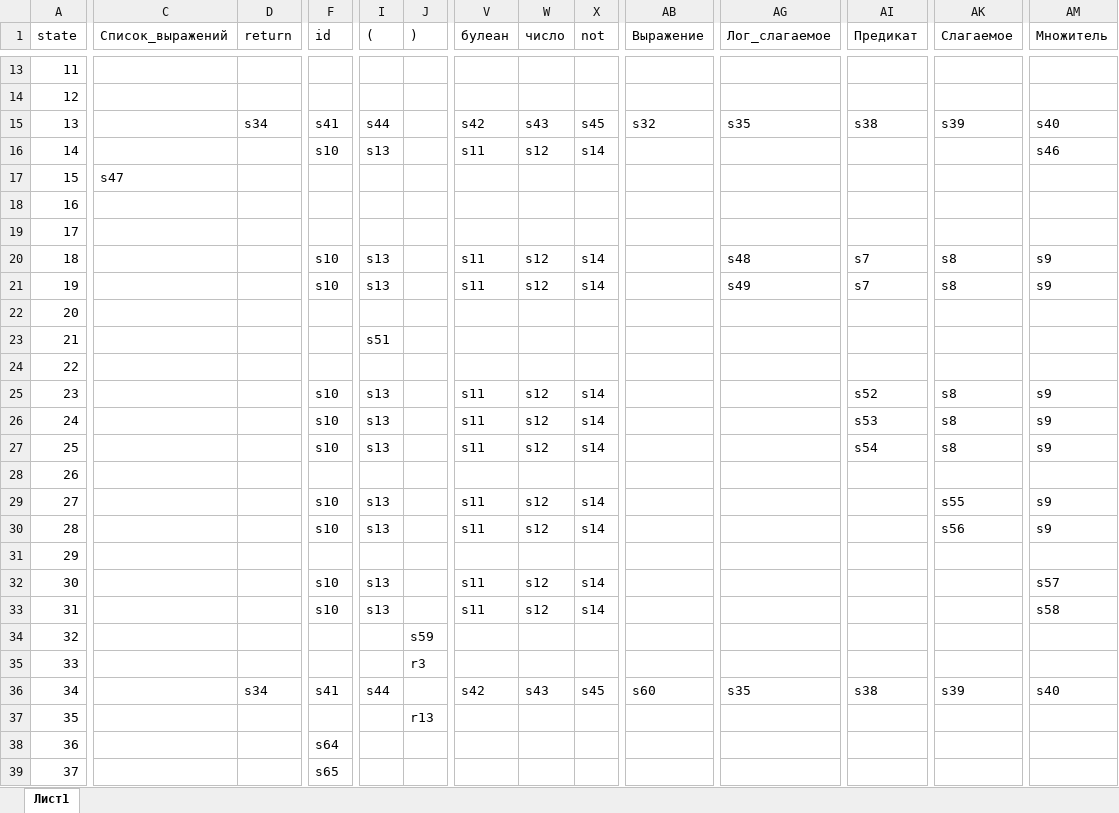
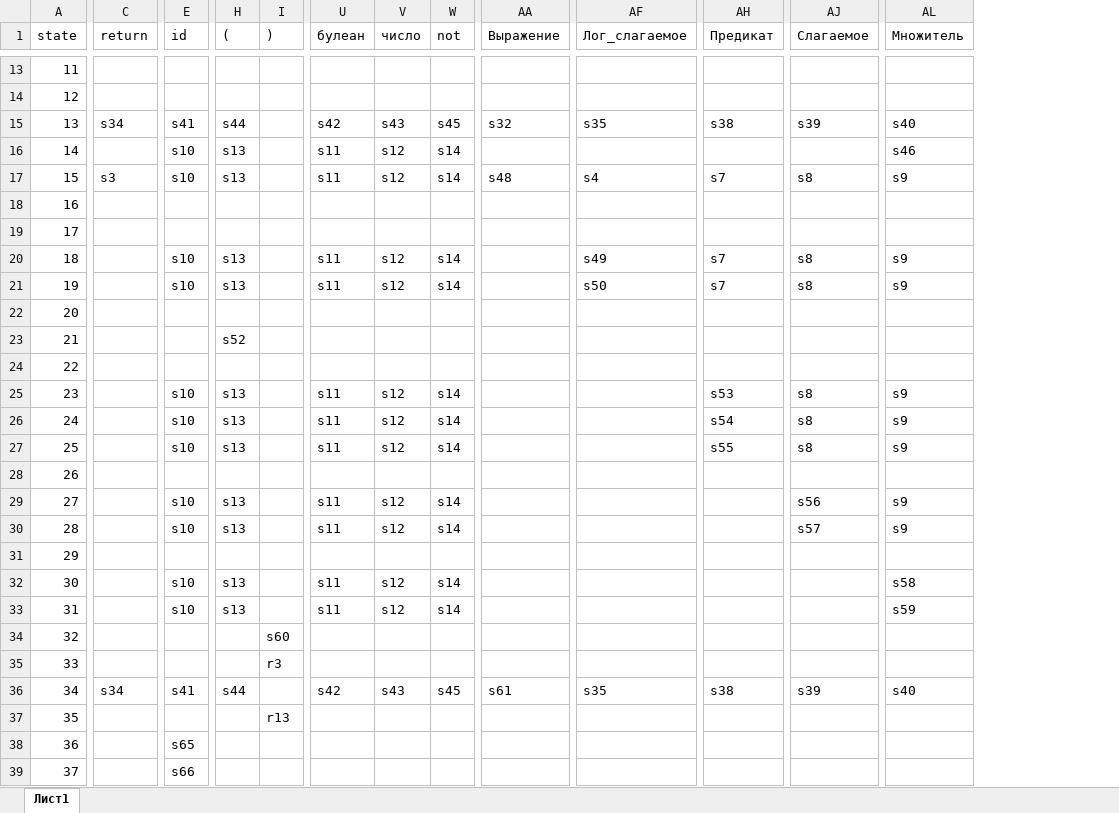
Before and after one commit to Rooney22/intelligient_systems, an Excel workbook: lab5/my_LR.xlsx, sheet Лист1, drawn as a sheet; only a part is shown, gaps mark what is left out; values as stored, in another font and other column widths than the file's, no cell formats; removed rows and columns are numbered as before the commit, all else as after; rows hold the shown columns only; the diff covers the shown part only; the diff names each change by its address in the sheet, - before the commit and + after, or states it on an @@ line.

```diff
--- a/lab5/my_LR.xlsx (sheet Лист1)
+++ b/lab5/my_LR.xlsx (sheet Лист1)
-column C (Cписок_выражений), row 17: s47
-C17 (return): (empty)
+C17 (return): s3
-E17 (id): (empty)
+E17 (id): s10
-H17 ((): (empty)
+H17 ((): s13
-U17 (булеан): (empty)
+U17 (булеан): s11
-V17 (число): (empty)
+V17 (число): s12
-W17 (not): (empty)
+W17 (not): s14
-AA17 (Выражение): (empty)
+AA17 (Выражение): s48
-AF17 (Лог_слагаемое): (empty)
+AF17 (Лог_слагаемое): s4
-AH17 (Предикат): (empty)
+AH17 (Предикат): s7
-AJ17 (Слагаемое): (empty)
+AJ17 (Слагаемое): s8
-AL17 (Множитель): (empty)
+AL17 (Множитель): s9
-row 20: 18 |  |  | s10 | s13 |  | s11 | s12 | s14 |  | s48 | s7 | s8 | s9
@@ column A (state) renumbered between rows 20 and 131 @@
+row 21: 19 |  | s10 | s13 |  | s11 | s12 | s14 |  | s50 | s7 | s8 | s9
-H23 ((): s51
+H23 ((): s52
-row 25: 23 |  |  | s10 | s13 |  | s11 | s12 | s14 |  |  | s52 | s8 | s9
+row 27: 25 |  | s10 | s13 |  | s11 | s12 | s14 |  |  | s55 | s8 | s9
-row 29: 27 |  |  | s10 | s13 |  | s11 | s12 | s14 |  |  |  | s55 | s9
+row 30: 28 |  | s10 | s13 |  | s11 | s12 | s14 |  |  |  | s57 | s9
-row 32: 30 |  |  | s10 | s13 |  | s11 | s12 | s14 |  |  |  |  | s57
+row 33: 31 |  | s10 | s13 |  | s11 | s12 | s14 |  |  |  |  | s59
-I34 ()): s59
+I34 ()): s60
-AA36 (Выражение): s60
+AA36 (Выражение): s61
-row 37: 35 |  |  |  |  | r13
-row 38: 36 |  |  | s64
+row 37: 35 |  |  |  | r13
+row 39: 37 |  | s66
```
Also changed, not shown: 12 added rows, 6 removed rows and 95 edited cells elsewhere in this sheet, cell formats, lab5/rule_info.xlsx, 7 other files.
